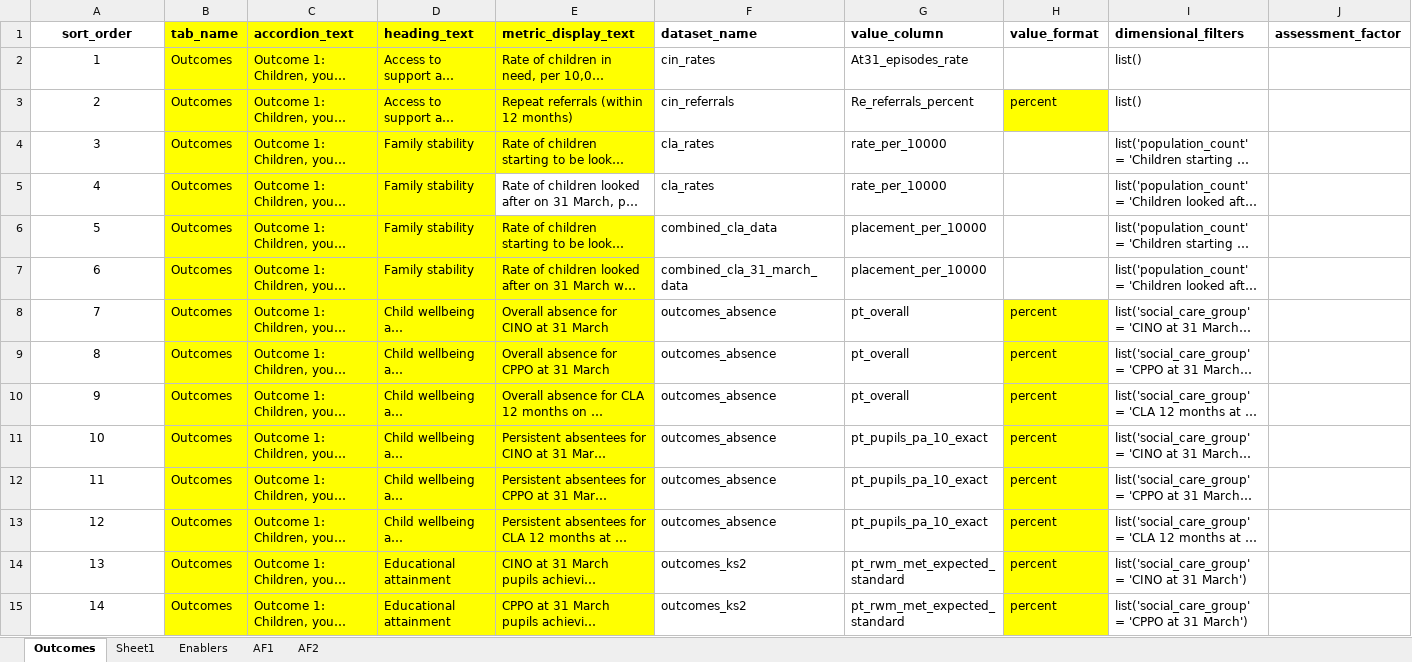
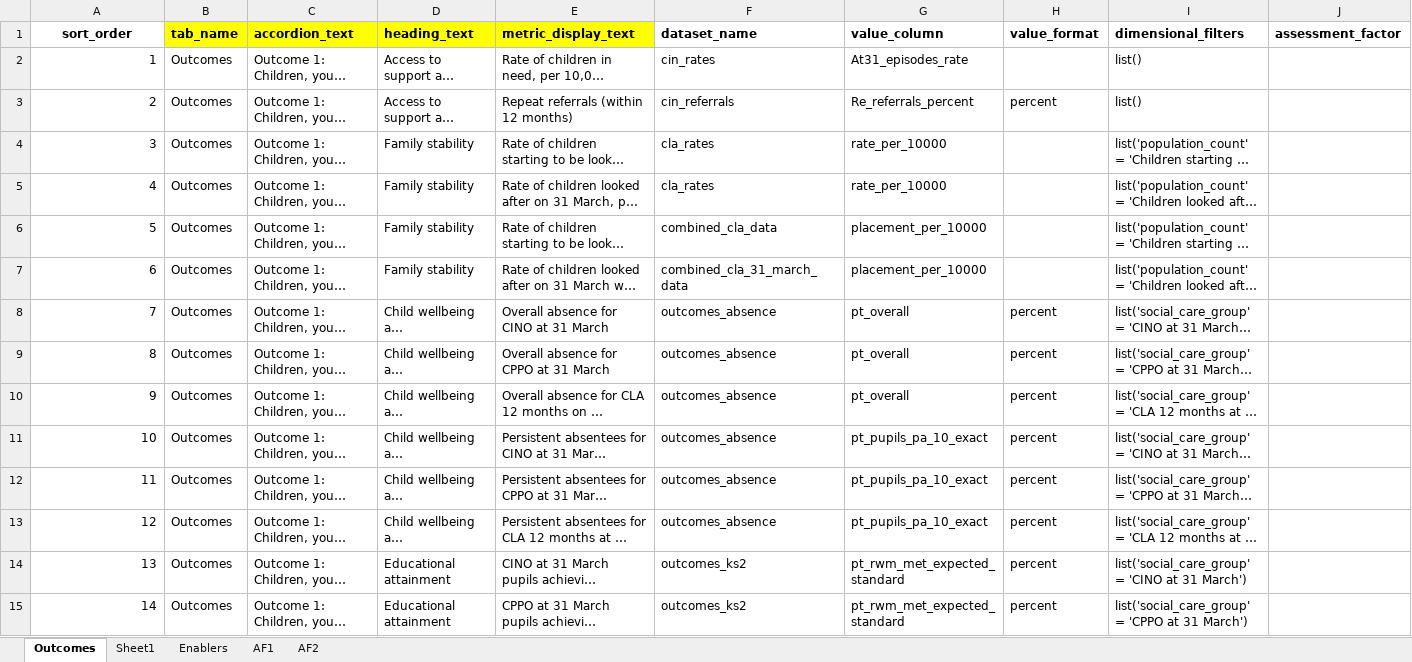
Before and after one commit to dfe-analytical-services/CSC_outcomes_and_enablers, an Excel workbook: data/summary_page_metadata.xlsx, sheet Outcomes, drawn as a sheet; only a part is shown; long unchanged cells end in …; values as stored, in another font and other column widths than the file's, no borders; the diff covers the shown part only; the diff names each change by its address in the sheet, - before the commit and + after, or states it on an @@ line.

```diff
--- a/data/summary_page_metadata.xlsx (sheet Outcomes)
+++ b/data/summary_page_metadata.xlsx (sheet Outcomes)
-A2:A15 alignment: center
+A2:A15 alignment: right
-B2:E4 fill: #FFFF00
+B2:E4 fill: none
-H3 fill: #FFFF00
+H3 fill: none
-B5:D5 fill: #FFFF00
+B5:D5 fill: none
-B6:E15 fill: #FFFF00
+B6:E15 fill: none
-H8:H15 fill: #FFFF00
+H8:H15 fill: none
```
Also changed, not shown: 3 edited cells and cell formats elsewhere in this sheet, 3 other files.
